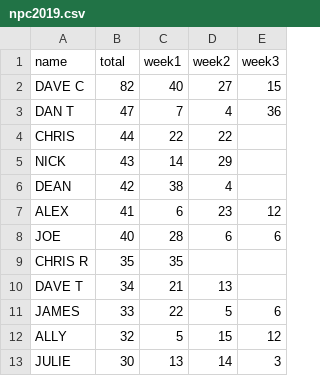
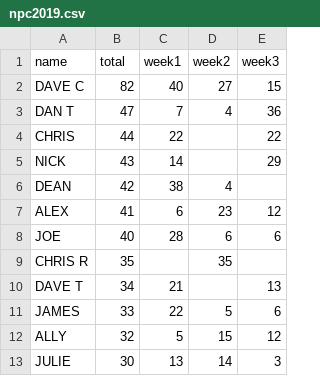
Before and after one commit to henare/stats.hpdp.org.au, a CSV file: _data/npc2019.csv, drawn as a sheet; only a part is shown; the diff covers the shown part only.

```diff
--- a/_data/npc2019.csv
+++ b/_data/npc2019.csv
@@ -3,4 +3,4 @@ DAVE C,82,40,27,15
 DAN T,47,7,4,36
-CHRIS,44,22,22,
-NICK,43,14,29,
+CHRIS,44,22,,22
+NICK,43,14,,29
 DEAN,42,38,4,
@@ -8,4 +8,4 @@ ALEX,41,6,23,12
 JOE,40,28,6,6
-CHRIS R,35,35,,
-DAVE T,34,21,13,
+CHRIS R,35,,35,
+DAVE T,34,21,,13
 JAMES,33,22,5,6
```
Also changed, not shown: 30 edited cells elsewhere in this file.
